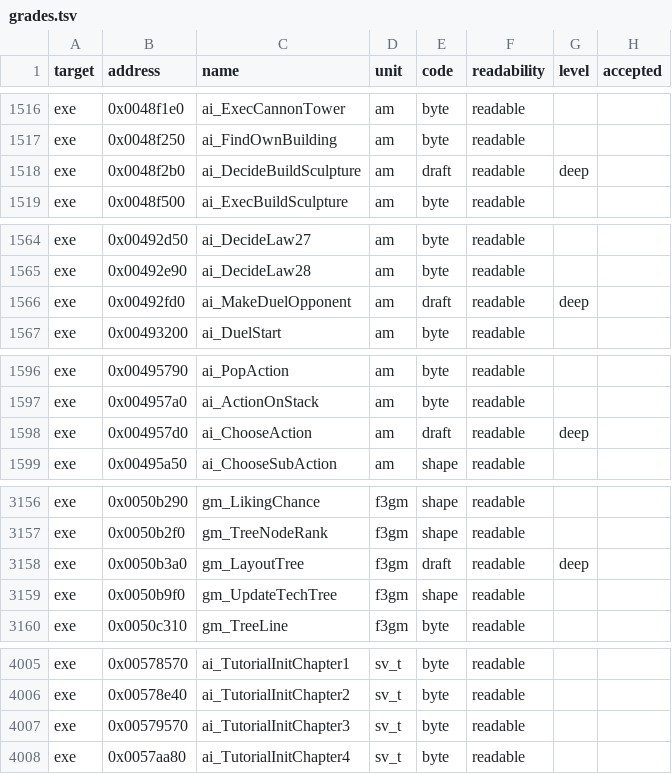
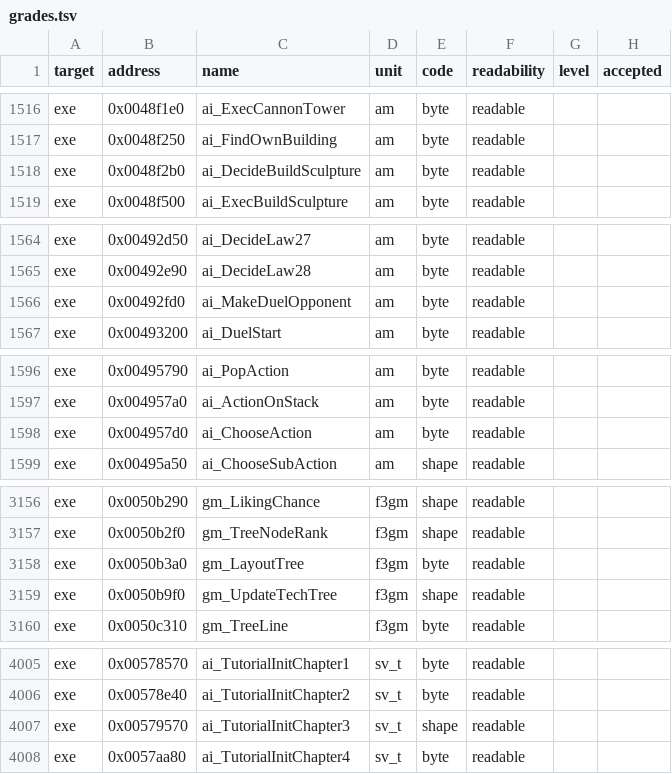
Before and after one commit to andre-tebart/gildegold, a TSV file: ledger/grades.tsv, drawn as a sheet; only a part is shown, gaps mark what is left out.

```diff
--- a/ledger/grades.tsv
+++ b/ledger/grades.tsv
@@ -1517,3 +1517,3 @@ exe	0x0048f1e0	ai_ExecCannonTower	am	byte	readable
 exe	0x0048f250	ai_FindOwnBuilding	am	byte	readable		
-exe	0x0048f2b0	ai_DecideBuildSculpture	am	draft	readable	deep	
+exe	0x0048f2b0	ai_DecideBuildSculpture	am	byte	readable		
 exe	0x0048f500	ai_ExecBuildSculpture	am	byte	readable		
@@ -1565,3 +1565,3 @@ exe	0x00492d50	ai_DecideLaw27	am	byte	readable
 exe	0x00492e90	ai_DecideLaw28	am	byte	readable		
-exe	0x00492fd0	ai_MakeDuelOpponent	am	draft	readable	deep	
+exe	0x00492fd0	ai_MakeDuelOpponent	am	byte	readable		
 exe	0x00493200	ai_DuelStart	am	byte	readable		
@@ -1597,3 +1597,3 @@ exe	0x00495790	ai_PopAction	am	byte	readable
 exe	0x004957a0	ai_ActionOnStack	am	byte	readable		
-exe	0x004957d0	ai_ChooseAction	am	draft	readable	deep	
+exe	0x004957d0	ai_ChooseAction	am	byte	readable		
 exe	0x00495a50	ai_ChooseSubAction	am	shape	readable		
@@ -3157,3 +3157,3 @@ exe	0x0050b290	gm_LikingChance	f3gm	shape	readable
 exe	0x0050b2f0	gm_TreeNodeRank	f3gm	shape	readable		
-exe	0x0050b3a0	gm_LayoutTree	f3gm	draft	readable	deep	
+exe	0x0050b3a0	gm_LayoutTree	f3gm	byte	readable		
 exe	0x0050b9f0	gm_UpdateTechTree	f3gm	shape	readable		
@@ -4006,3 +4006,3 @@ exe	0x00578570	ai_TutorialInitChapter1	sv_t	byte	readable
 exe	0x00578e40	ai_TutorialInitChapter2	sv_t	byte	readable		
-exe	0x00579570	ai_TutorialInitChapter3	sv_t	byte	readable		
+exe	0x00579570	ai_TutorialInitChapter3	sv_t	shape	readable		
 exe	0x0057aa80	ai_TutorialInitChapter4	sv_t	byte	readable		
```
